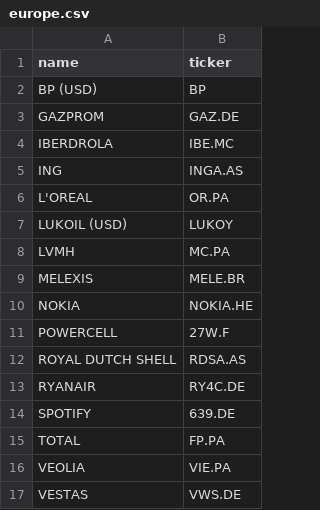
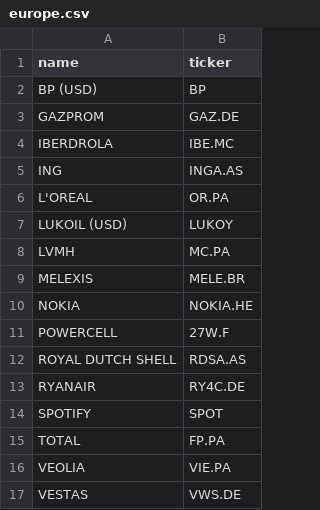
Before and after one commit to MLStruckmann/grandmas-dashboard, a CSV file: dashboard/data/config_stocks/europe.csv, drawn as a sheet.

```diff
--- a/dashboard/data/config_stocks/europe.csv
+++ b/dashboard/data/config_stocks/europe.csv
@@ -13,3 +13,3 @@ ROYAL DUTCH SHELL,RDSA.AS
 RYANAIR,RY4C.DE
-SPOTIFY,639.DE
+SPOTIFY,SPOT
 TOTAL,FP.PA
```
Also changed, not shown: 3 other files.
